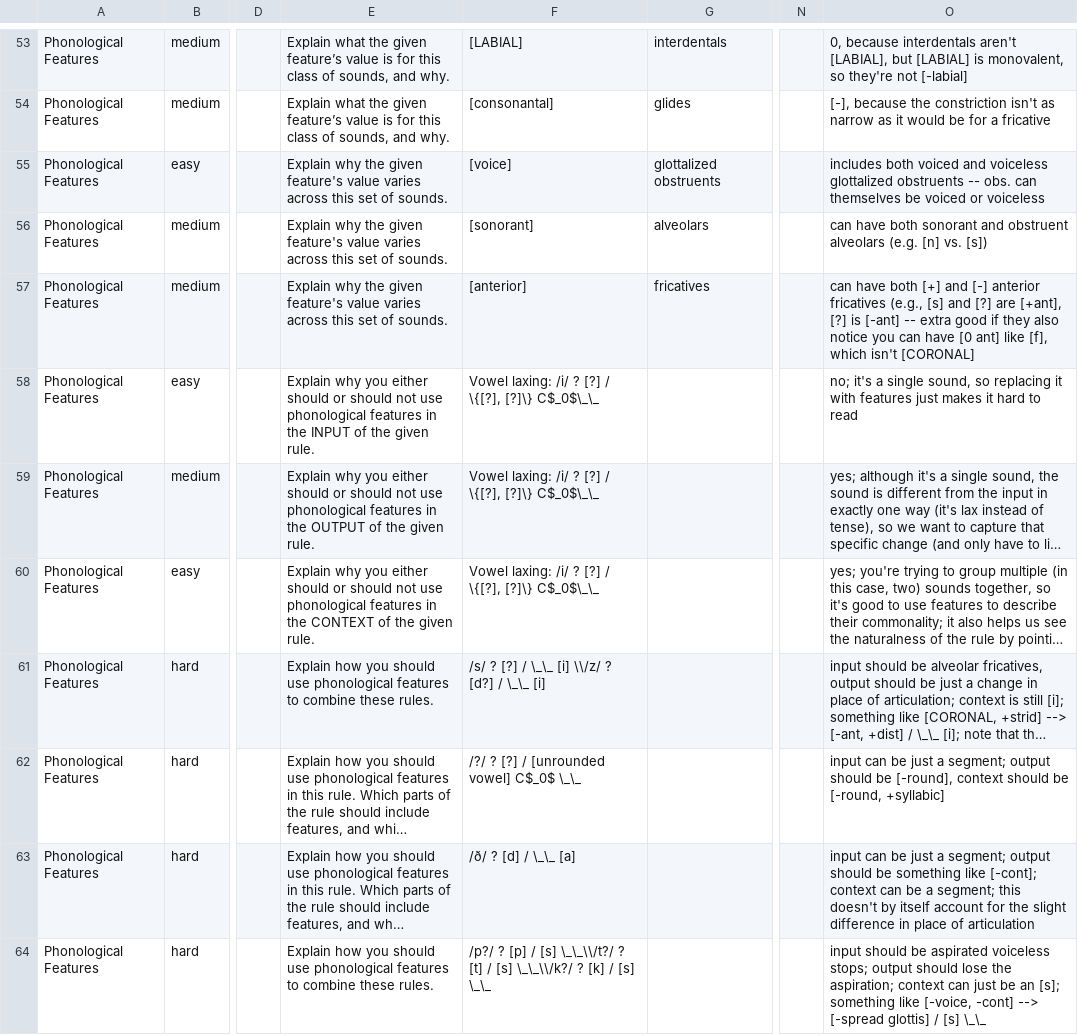
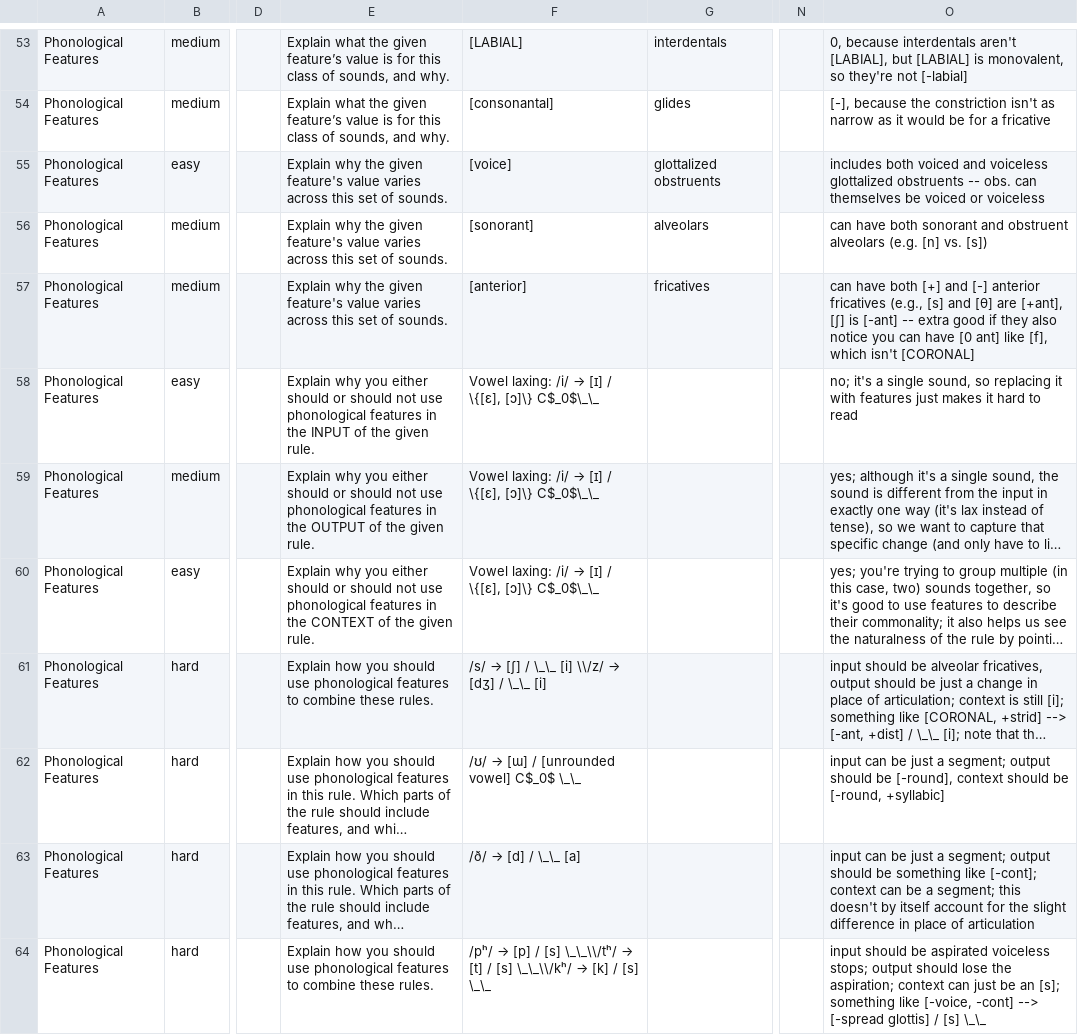
Before and after one commit to kvesik/examgeneration, a TSV file: examgeneration/finalquestions.tsv, drawn as a sheet; only a part is shown, gaps mark what is left out; long unchanged cells end in …; the diff covers the shown part only; the diff names each change by its address in the sheet, - before the commit and + after, or states it on an @@ line.

```diff
--- a/examgeneration/finalquestions.tsv
+++ b/examgeneration/finalquestions.tsv
-O57: …[s] and [?] are [+ant], [?] is [-ant]…
+O57: …[s] and [θ] are [+ant], [ʃ] is [-ant]…
@@ F58:F60: …laxing: /i/ ? [?] / \{[?], [?]\} C$_0$\_\_ → …laxing: /i/ → [ɪ] / \{[ɛ], [ɔ]\} C$_0$\_\_ @@
@@ F61: /s/ ? [?] / \_\_ [i] \\/z/ ? [d?] / \_\_ [i] → /s/ → [ʃ] / \_\_ [i] \\/z/ → [dʒ] / \_\_ [i] @@
@@ F62: /?/ ? [?] / [unrounded vowel] C$_0$ \_\_ → /ʊ/ → [ɯ] / [unrounded vowel] C$_0$ \_\_ @@
@@ F63: /ð/ ? [d] / \_\_ [a] → /ð/ → [d] / \_\_ [a] @@
@@ F64: /p?/ ? [p] / [s] \_\_\\/t?/ ? [t] / [s] \_\_\\/k?/ ? [k] /… → /pʰ/ → [p] / [s] \_\_\\/tʰ/ → [t] / [s] \_\_\\/kʰ/ → [k] /… @@
```
Also changed, not shown: 29 edited cells elsewhere in this file, examgeneration/finalsignups.tsv, examgeneration/midtermsignups.tsv, 1 other file.
